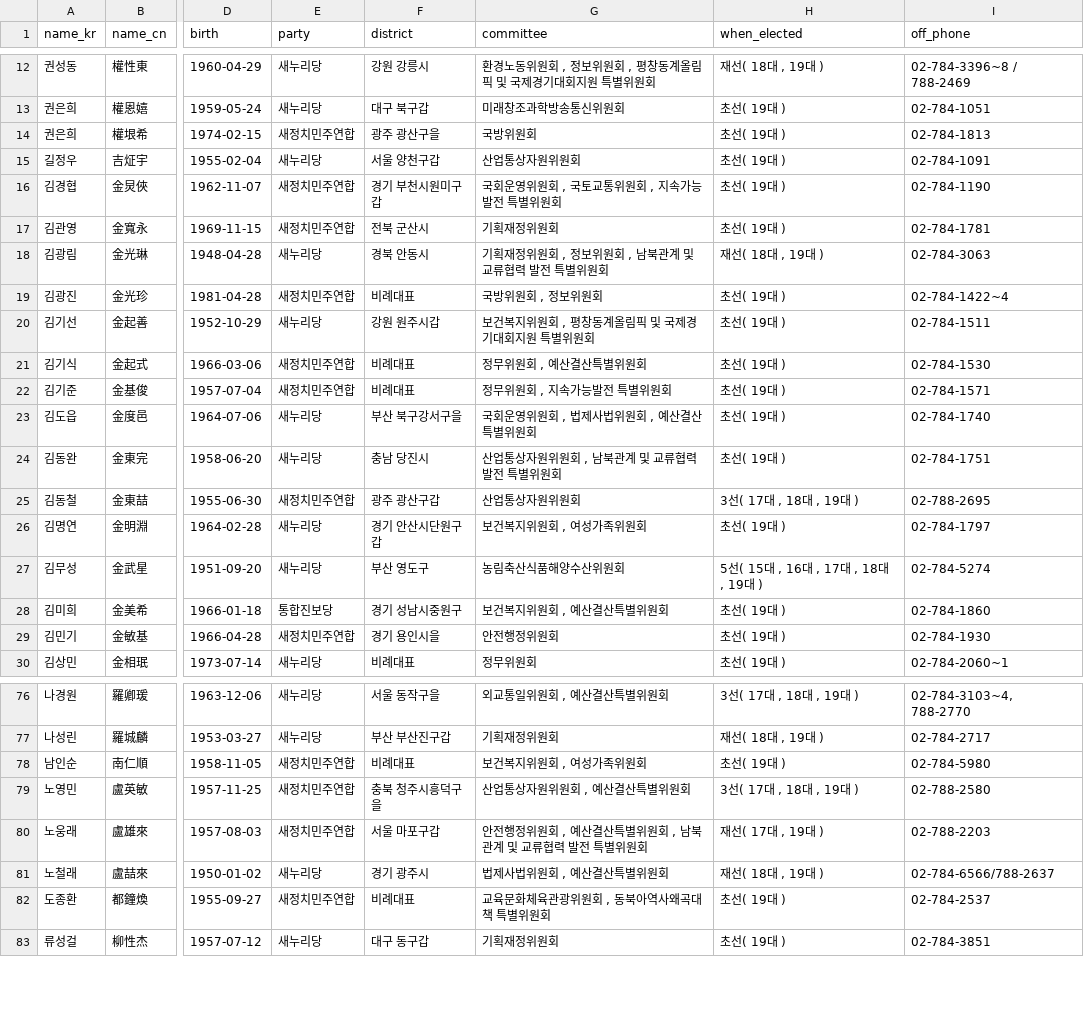
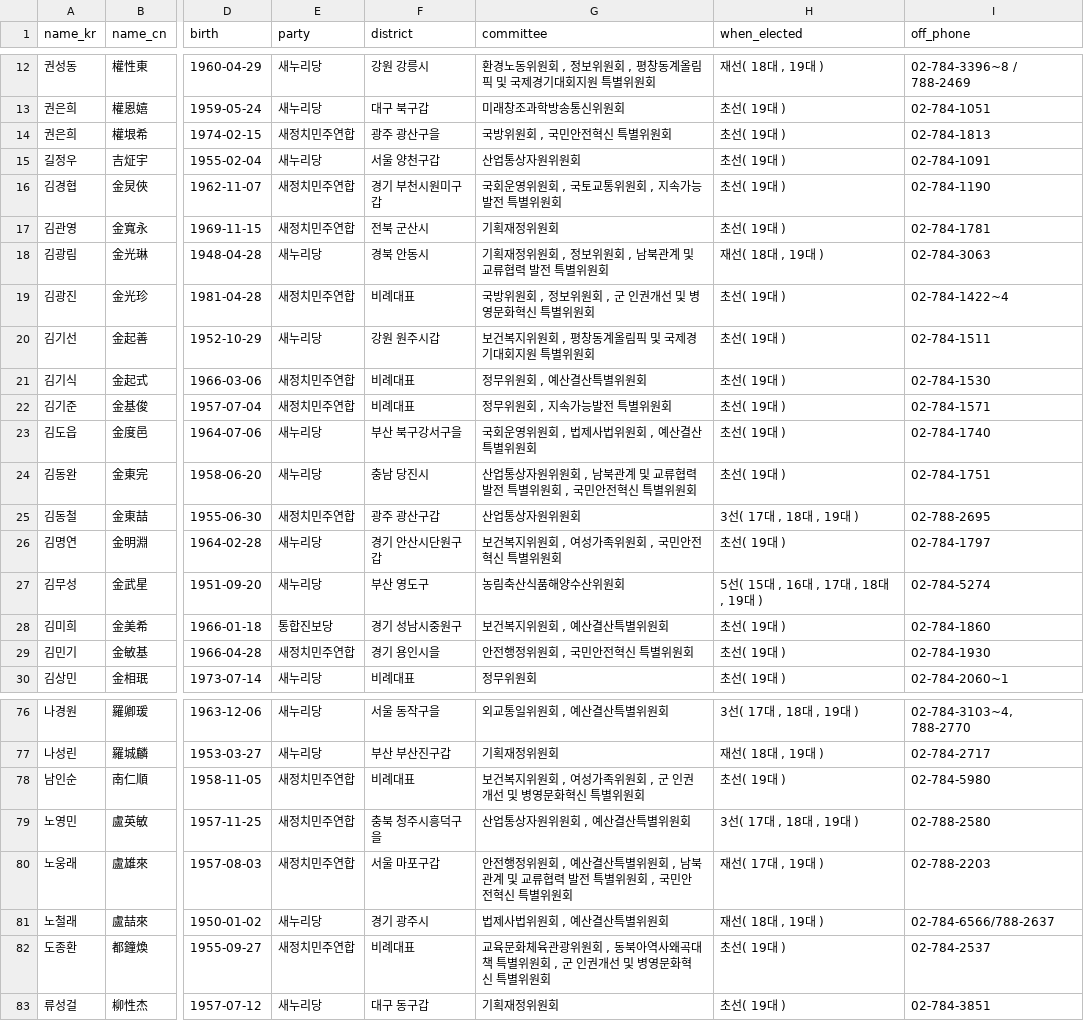
Before and after one commit to teampopong/data-assembly, a CSV file: assembly.csv, drawn as a sheet; only a part is shown, gaps mark what is left out; the diff covers the shown part only; the diff names each change by its address in the sheet, - before the commit and + after, or states it on an @@ line.

```diff
--- a/assembly.csv
+++ b/assembly.csv
-G14 (committee): 국방위원회
+G14 (committee): 국방위원회 , 국민안전혁신 특별위원회
-G19 (committee): 국방위원회 , 정보위원회
+G19 (committee): 국방위원회 , 정보위원회 , 군 인권개선 및 병영문화혁신 특별위원회
-G24 (committee): 산업통상자원위원회 , 남북관계 및 교류협력 발전 특별위원회
+G24 (committee): 산업통상자원위원회 , 남북관계 및 교류협력 발전 특별위원회 , 국민안전혁신 특별위원회
-G26 (committee): 보건복지위원회 , 여성가족위원회
+G26 (committee): 보건복지위원회 , 여성가족위원회 , 국민안전혁신 특별위원회
-G29 (committee): 안전행정위원회
+G29 (committee): 안전행정위원회 , 국민안전혁신 특별위원회
-G78 (committee): 보건복지위원회 , 여성가족위원회
+G78 (committee): 보건복지위원회 , 여성가족위원회 , 군 인권개선 및 병영문화혁신 특별위원회
-G80 (committee): …별위원회
+G80 (committee): …별위원회 , 국민안전혁신 특별위원회
-G82 (committee): 교육문화체육관광위원회 , 동북아역사왜곡대책 특별위원회
+G82 (committee): 교육문화체육관광위원회 , 동북아역사왜곡대책 특별위원회 , 군 인권개선 및 병영문화혁신 특별위원회
```
Also changed, not shown: 29 edited cells elsewhere in this file, 1 other file.
